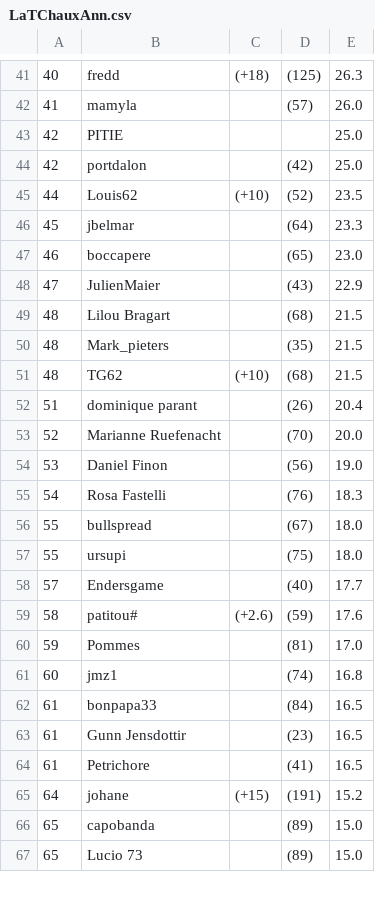
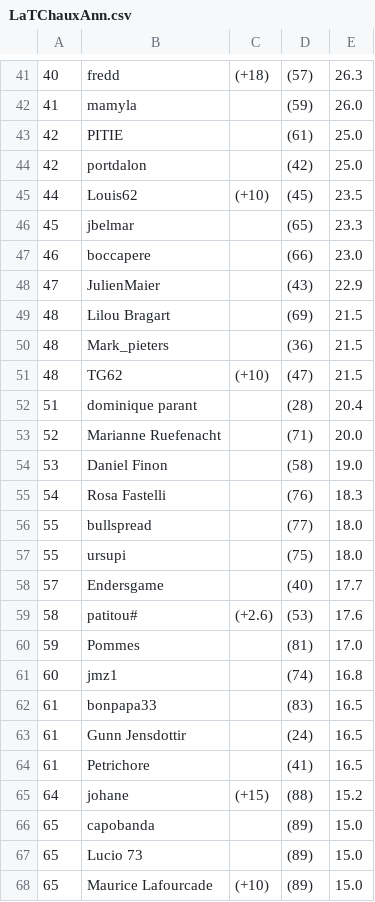
Before and after one commit to gemyloya/LaTChaux, a CSV file: LaTChauxAnn.csv, drawn as a sheet; only a part is shown, gaps mark what is left out; the diff covers the shown part only.

```diff
--- a/LaTChauxAnn.csv
+++ b/LaTChauxAnn.csv
@@ -41,27 +41,28 @@
-40,fredd,(+18),(125),26.3
-41,mamyla,,(57),26.0
-42,PITIE,,,25.0
+40,fredd,(+18),(57),26.3
+41,mamyla,,(59),26.0
+42,PITIE,,(61),25.0
 42,portdalon,,(42),25.0
-44,Louis62,(+10),(52),23.5
-45,jbelmar,,(64),23.3
-46,boccapere,,(65),23.0
+44,Louis62,(+10),(45),23.5
+45,jbelmar,,(65),23.3
+46,boccapere,,(66),23.0
 47,JulienMaier,,(43),22.9
-48,Lilou Bragart,,(68),21.5
-48,Mark_pieters,,(35),21.5
-48,TG62,(+10),(68),21.5
-51,dominique parant,,(26),20.4
-52,Marianne Ruefenacht,,(70),20.0
-53,Daniel Finon,,(56),19.0
+48,Lilou Bragart,,(69),21.5
+48,Mark_pieters,,(36),21.5
+48,TG62,(+10),(47),21.5
+51,dominique parant,,(28),20.4
+52,Marianne Ruefenacht,,(71),20.0
+53,Daniel Finon,,(58),19.0
 54,Rosa Fastelli,,(76),18.3
-55,bullspread,,(67),18.0
+55,bullspread,,(77),18.0
 55,ursupi,,(75),18.0
 57,Endersgame,,(40),17.7
-58,patitou#,(+2.6),(59),17.6
+58,patitou#,(+2.6),(53),17.6
 59,Pommes,,(81),17.0
 60,jmz1,,(74),16.8
-61,bonpapa33,,(84),16.5
-61,Gunn Jensdottir,,(23),16.5
+61,bonpapa33,,(83),16.5
+61,Gunn Jensdottir,,(24),16.5
 61,Petrichore,,(41),16.5
-64,johane,(+15),(191),15.2
+64,johane,(+15),(88),15.2
 65,capobanda,,(89),15.0
 65,Lucio 73,,(89),15.0
+65,Maurice Lafourcade,(+10),(89),15.0
```
Also changed, not shown: 1 removed row and 75 edited cells elsewhere in this file.
